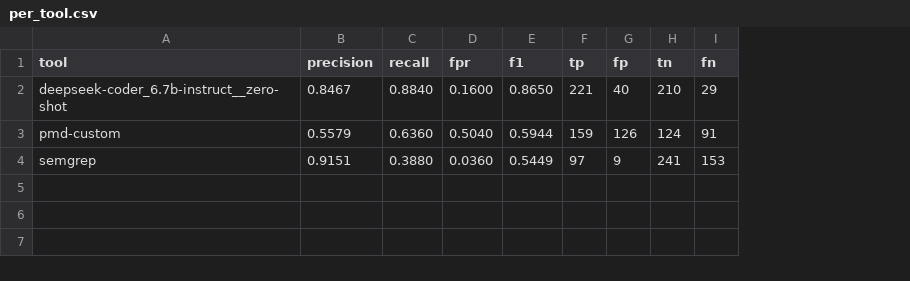
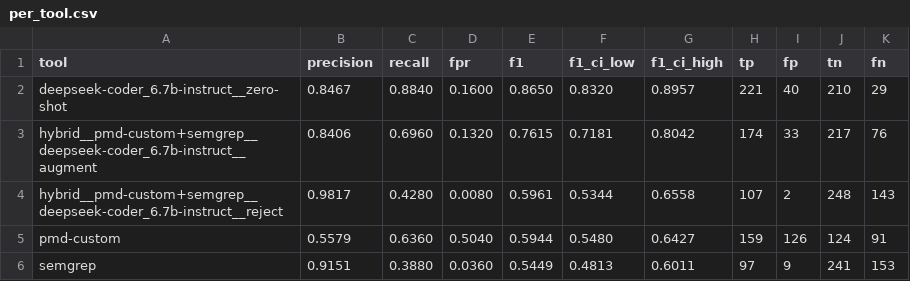
Before and after one commit to LeoUNSA/implementation-pfc, a CSV file: metrics/per_tool.csv, drawn as a sheet; addresses are those after the commit; the diff names each change by its address in the sheet, - before the commit and + after, or states it on an @@ line.

Commit message:
hybrid

```diff
--- a/metrics/per_tool.csv
+++ b/metrics/per_tool.csv
+column F (f1_ci_low), row 2: 0.8320; rows 5-6: 0.5480 | 0.4813
+column G (f1_ci_high), row 2: 0.8957; rows 5-6: 0.6427 | 0.6011
+row 3: hybrid__pmd-custom+semgrep__deepseek-coder_6.7b-instruct__augment | 0.8406 | 0.6960 | 0.1320 | 0.7615 | 0.7181 | 0.8042 | 174 | 33 | 217 | 76
+row 4: hybrid__pmd-custom+semgrep__deepseek-coder_6.7b-instruct__reject | 0.9817 | 0.4280 | 0.0080 | 0.5961 | 0.5344 | 0.6558 | 107 | 2 | 248 | 143
```
Also changed, not shown: 9 other files.
